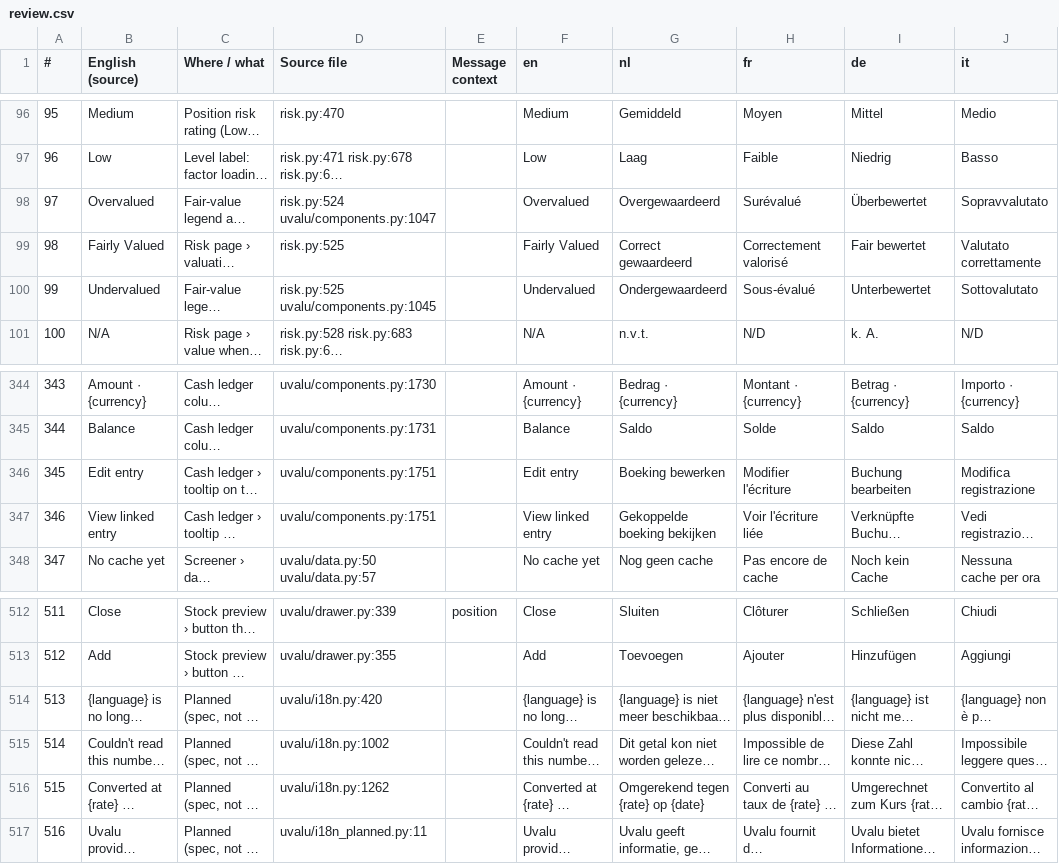
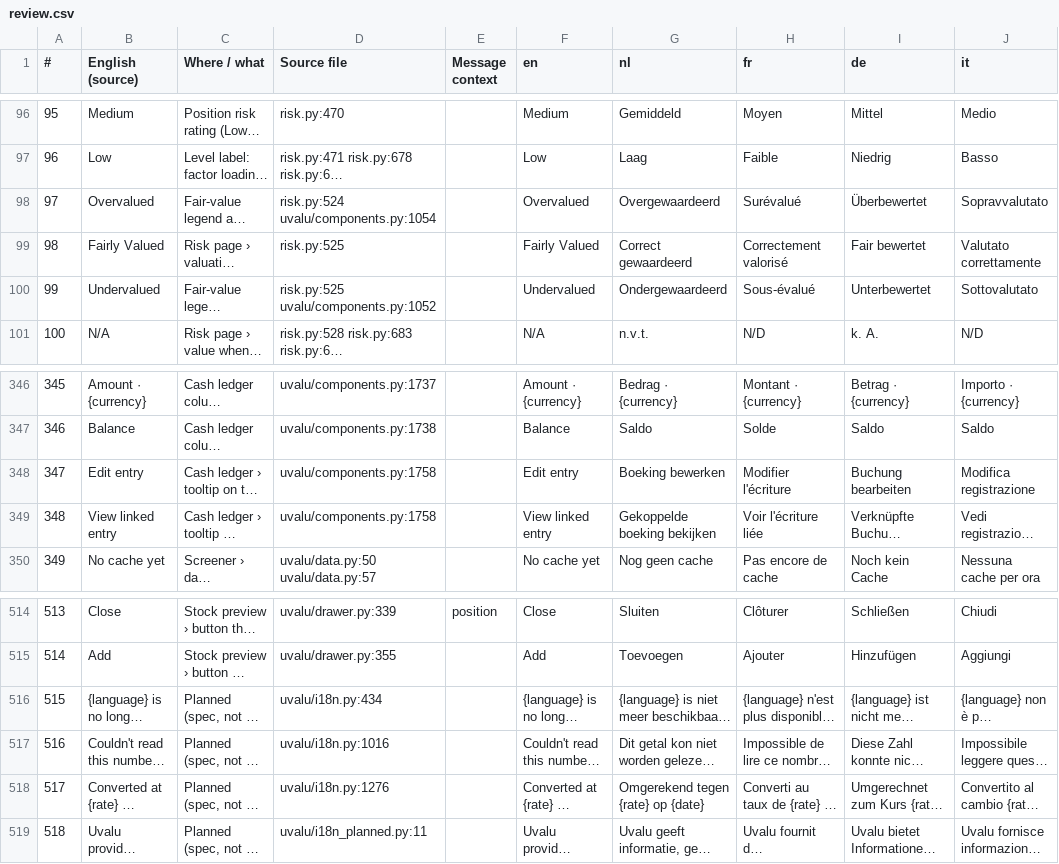
Before and after one commit to svenclaes76/UV, a CSV file: locales/review.csv, drawn as a sheet; only a part is shown, gaps mark what is left out; long unchanged cells end in …; addresses are those after the commit; the diff covers the shown part only; the diff names each change by its address in the sheet, - before the commit and + after, or states it on an @@ line.

```diff
--- a/locales/review.csv
+++ b/locales/review.csv
-D98 (Source file): risk.py:524 uvalu/components.py:1047
+D98 (Source file): risk.py:524 uvalu/components.py:1054
-D100 (Source file): risk.py:525 uvalu/components.py:1045
+D100 (Source file): risk.py:525 uvalu/components.py:1052
@@ column A (#) renumbered from row 295 down @@
-D346 (Source file): uvalu/components.py:1730
+D346 (Source file): uvalu/components.py:1737
-D347 (Source file): uvalu/components.py:1731
+D347 (Source file): uvalu/components.py:1738
-D348:D349 (Source file): uvalu/components.py:1751
+D348:D349 (Source file): uvalu/components.py:1758
-D516 (Source file): uvalu/i18n.py:420
+D516 (Source file): uvalu/i18n.py:434
-D517 (Source file): uvalu/i18n.py:1002
+D517 (Source file): uvalu/i18n.py:1016
-D518 (Source file): uvalu/i18n.py:1262
+D518 (Source file): uvalu/i18n.py:1276
```
Also changed, not shown: 2 added rows and 52 edited cells elsewhere in this file, 15 other files.
